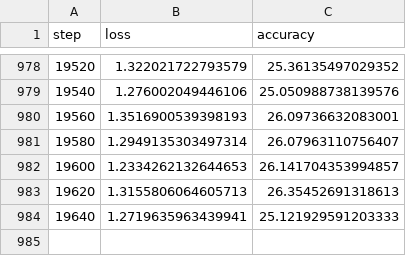
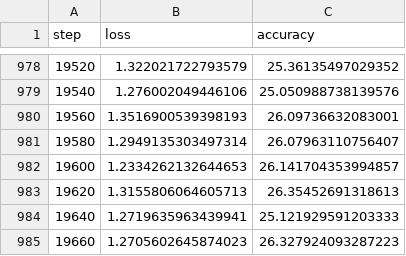
Before and after one commit to ColinMStables/Voice-to-Age-AI, a CSV file: Models/d128h8n6f100/training.csv (was training.csv), drawn as a sheet; only a part is shown, gaps mark what is left out; the diff names each change by its address in the sheet, - before the commit and + after, or states it on an @@ line.

```diff
--- a/training.csv
+++ b/Models/d128h8n6f100/training.csv
+row 985: 19660 | 1.2705602645874023 | 26.327924093287223
```
Also changed, not shown: 3 other files.
